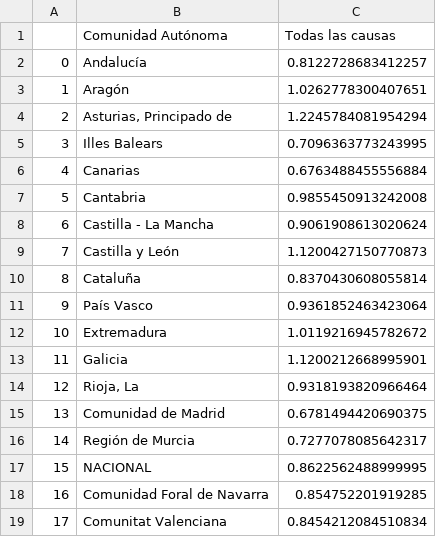
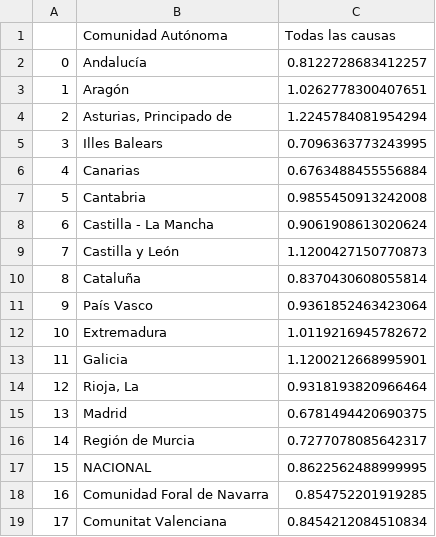
Before and after one commit to diego-dng/1025_DS_VITORIA, a CSV file: 2-Data_analysis/4-Visualización/4-Folium/data/decesos_espania.csv, drawn as a sheet.

```diff
--- a/2-Data_analysis/4-Visualización/4-Folium/data/decesos_espania.csv
+++ b/2-Data_analysis/4-Visualización/4-Folium/data/decesos_espania.csv
@@ -14,3 +14,3 @@
 12;Rioja, La;0.9318193820966464
-13;Comunidad de Madrid;0.6781494420690375
+13;Madrid;0.6781494420690375
 14;Región de Murcia;0.7277078085642317
```
Also changed, not shown: 23 other files.
